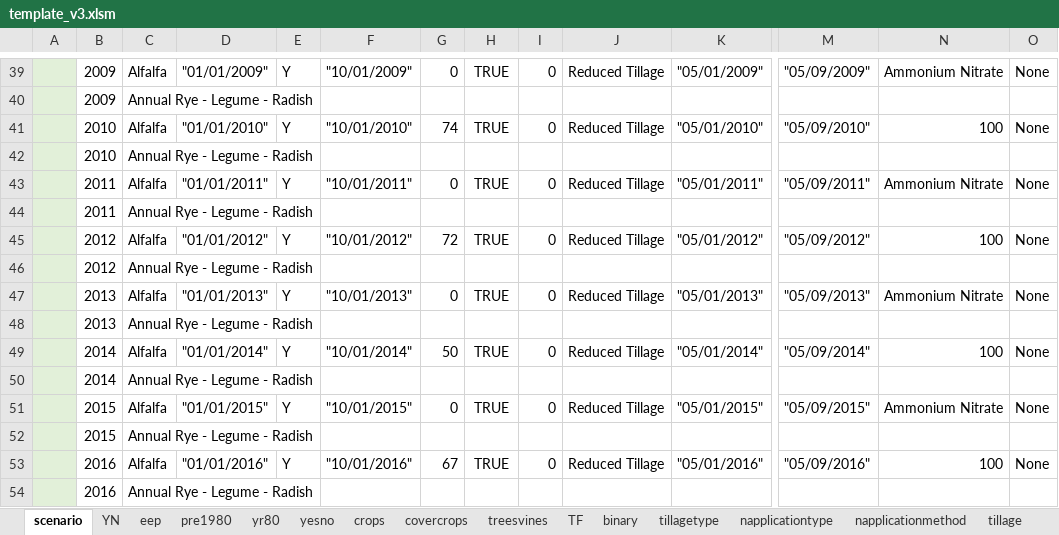
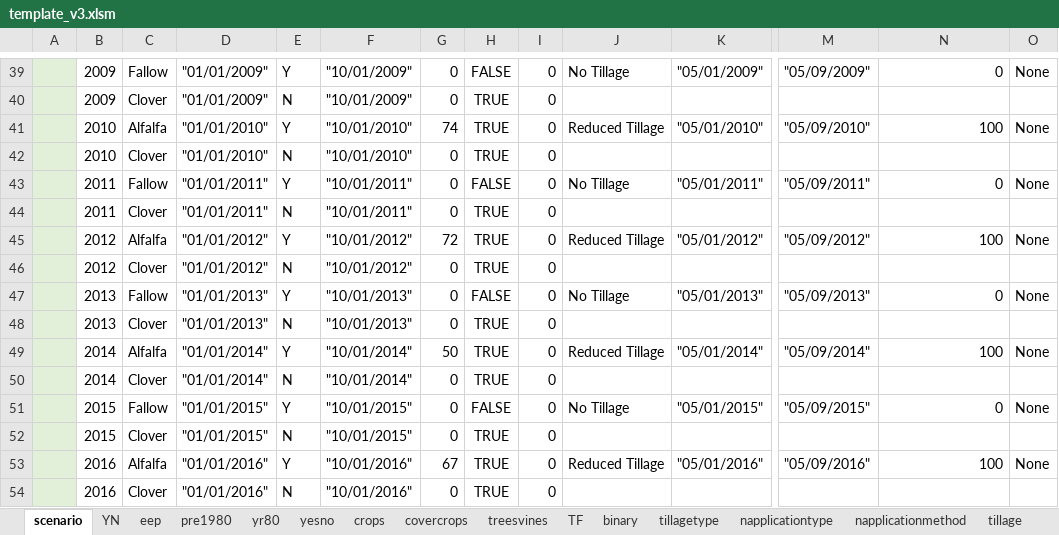
Before and after one commit to Ecotrust/COMET-Farm, an Excel workbook: template_v3.xlsm, sheet scenario, drawn as a sheet; only a part is shown, gaps mark what is left out; values as stored, in another font and other column widths than the file's, no borders; removed rows and columns are numbered as before the commit, all else as after; rows hold the shown columns only; the diff covers the shown part only; the diff names each change by its address in the sheet, - before the commit and + after, or states it on an @@ line.

Commit message:
Add rotation for scenario

```diff
--- a/template_v3.xlsm (sheet scenario)
+++ b/template_v3.xlsm (sheet scenario)
-C39: Alfalfa
+C39: Fallow
-H39: TRUE
+H39: FALSE
-J39: Reduced Tillage
+J39: No Tillage
-N39: Ammonium Nitrate
+N39: 0
-row 40:  | 2009 | Annual Rye - Legume - Radish
+row 40:  | 2009 | Clover | "01/01/2009" | N | "10/01/2009" | 0 | TRUE | 0
-row 42:  | 2010 | Annual Rye - Legume - Radish
+row 42:  | 2010 | Clover | "01/01/2010" | N | "10/01/2010" | 0 | TRUE | 0
-C43: Alfalfa
+C43: Fallow
-H43: TRUE
+H43: FALSE
-J43: Reduced Tillage
+J43: No Tillage
-N43: Ammonium Nitrate
+N43: 0
-row 44:  | 2011 | Annual Rye - Legume - Radish
+row 44:  | 2011 | Clover | "01/01/2011" | N | "10/01/2011" | 0 | TRUE | 0
-row 46:  | 2012 | Annual Rye - Legume - Radish
+row 46:  | 2012 | Clover | "01/01/2012" | N | "10/01/2012" | 0 | TRUE | 0
-C47: Alfalfa
+C47: Fallow
-H47: TRUE
+H47: FALSE
-J47: Reduced Tillage
+J47: No Tillage
-N47: Ammonium Nitrate
+N47: 0
-row 48:  | 2013 | Annual Rye - Legume - Radish
+row 48:  | 2013 | Clover | "01/01/2013" | N | "10/01/2013" | 0 | TRUE | 0
-row 50:  | 2014 | Annual Rye - Legume - Radish
+row 50:  | 2014 | Clover | "01/01/2014" | N | "10/01/2014" | 0 | TRUE | 0
-C51: Alfalfa
+C51: Fallow
-H51: TRUE
+H51: FALSE
-J51: Reduced Tillage
+J51: No Tillage
-N51: Ammonium Nitrate
+N51: 0
-row 52:  | 2015 | Annual Rye - Legume - Radish
+row 52:  | 2015 | Clover | "01/01/2015" | N | "10/01/2015" | 0 | TRUE | 0
-row 54:  | 2016 | Annual Rye - Legume - Radish
+row 54:  | 2016 | Clover | "01/01/2016" | N | "10/01/2016" | 0 | TRUE | 0
```
Also changed, not shown: 22 added rows, 11 removed rows, 29 edited cells and cell formats elsewhere in this sheet.
